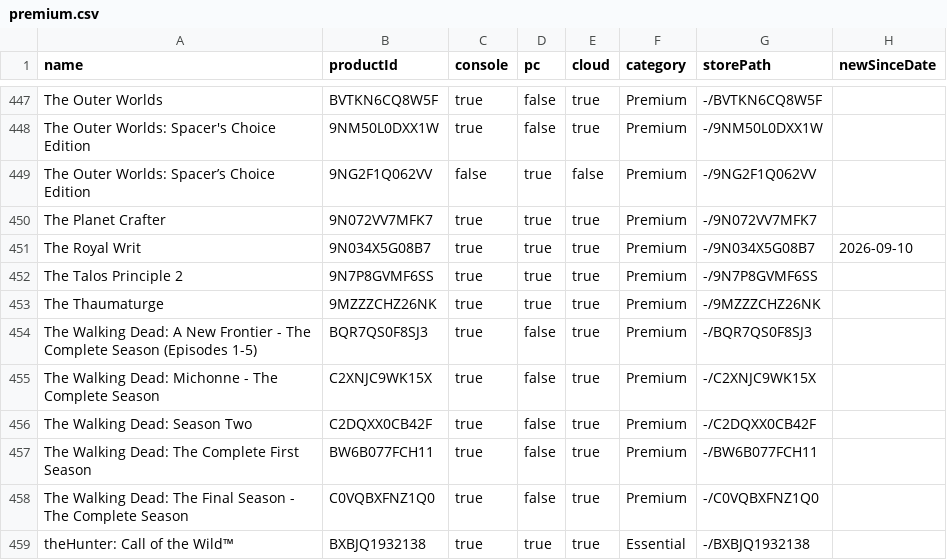
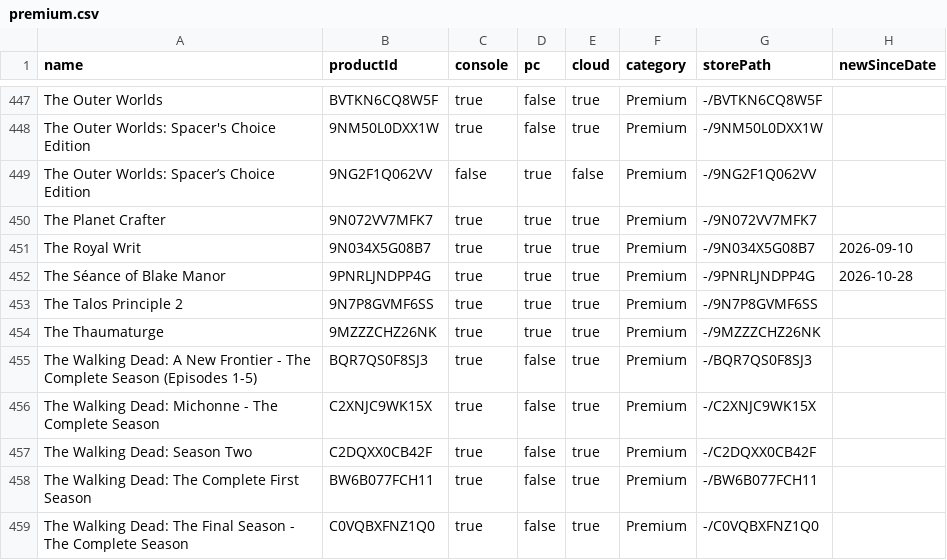
Before and after one commit to ninnex/xbox-gamepass-only-ultimate, a CSV file: data/premium.csv, drawn as a sheet; only a part is shown, gaps mark what is left out; the shorter side is filled out with more unchanged rows.

```diff
--- a/data/premium.csv
+++ b/data/premium.csv
@@ -451,2 +451,3 @@ The Planet Crafter,9N072VV7MFK7,true,true,true,Premium,-/9N072VV7MFK7,
 The Royal Writ,9N034X5G08B7,true,true,true,Premium,-/9N034X5G08B7,2026-09-10
+The Séance of Blake Manor,9PNRLJNDPP4G,true,true,true,Premium,-/9PNRLJNDPP4G,2026-10-28
 The Talos Principle 2,9N7P8GVMF6SS,true,true,true,Premium,-/9N7P8GVMF6SS,
```
Also changed, not shown: data/ultimate.csv, 1 other file.
